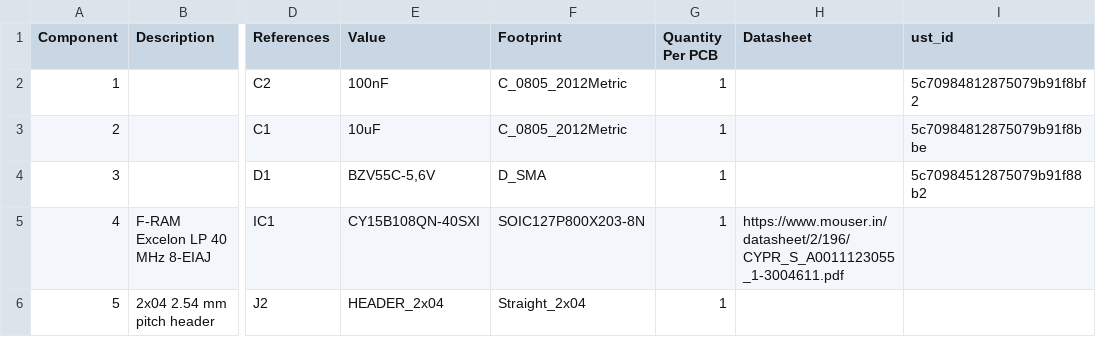
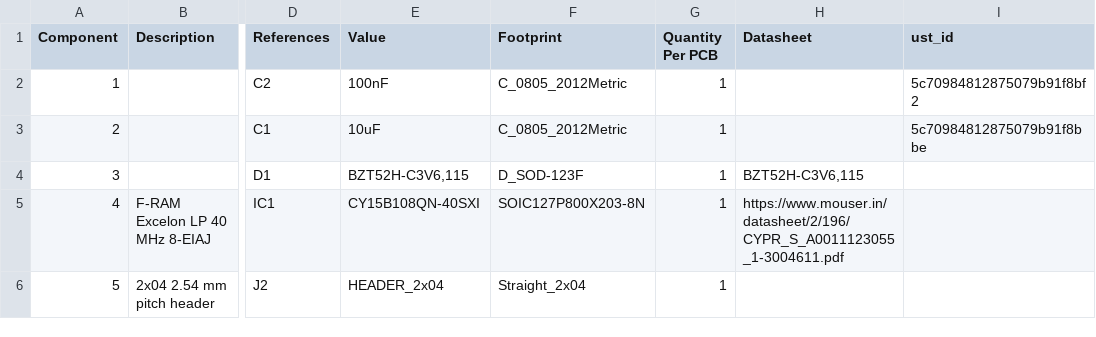
Before and after one commit to mlab-modules/FRAM01, a CSV file: hw/cam_profi/assembly/FRAM01-bom.csv, drawn as a sheet; only a part is shown, gaps mark what is left out; the diff names each change by its address in the sheet, - before the commit and + after, or states it on an @@ line.

```diff
--- a/hw/cam_profi/assembly/FRAM01-bom.csv
+++ b/hw/cam_profi/assembly/FRAM01-bom.csv
-E4 (Value): BZV55C-5,6V
+E4 (Value): BZT52H-C3V6,115
-F4 (Footprint): D_SMA
+F4 (Footprint): D_SOD-123F
-H4 (Datasheet): (empty)
+H4 (Datasheet): BZT52H-C3V6,115
-I4 (ust_id): 5c70984512875079b91f88b2
+I4 (ust_id): (empty)
```
Also changed, not shown: hw/cam_profi/assembly/FRAM01-bom_nogroup.csv, hw/cam_profi/assembly/PnP/FRAM01_cpl_both_pos.csv, 38 other files.
